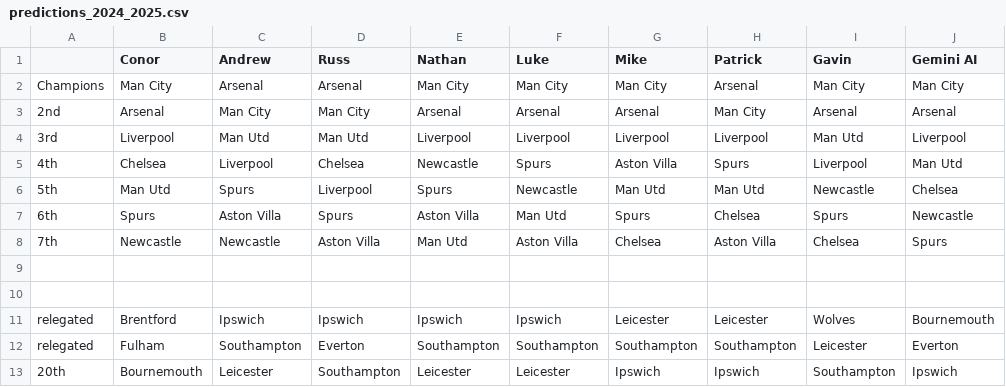
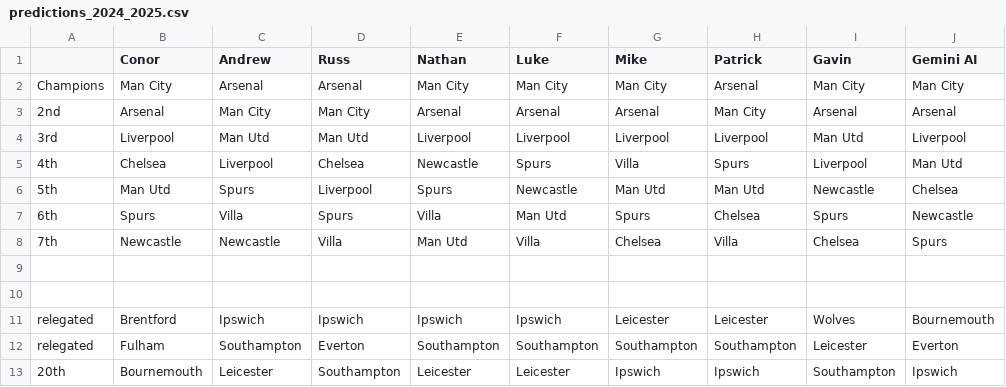
Before and after one commit to bartash/premiership, a CSV file: predictions_2024_2025.csv, drawn as a sheet; only a part is shown; the diff names each change by its address in the sheet, - before the commit and + after, or states it on an @@ line.

Commit message:
s/Aston Villa/Villa/

```diff
--- a/predictions_2024_2025.csv
+++ b/predictions_2024_2025.csv
-G5 (Mike): Aston Villa
+G5 (Mike): Villa
-C7 (Andrew): Aston Villa
+C7 (Andrew): Villa
-E7 (Nathan): Aston Villa
+E7 (Nathan): Villa
-D8 (Russ): Aston Villa
+D8 (Russ): Villa
-F8 (Luke): Aston Villa
+F8 (Luke): Villa
-H8 (Patrick): Aston Villa
+H8 (Patrick): Villa
```
Also changed, not shown: 1 other file.
